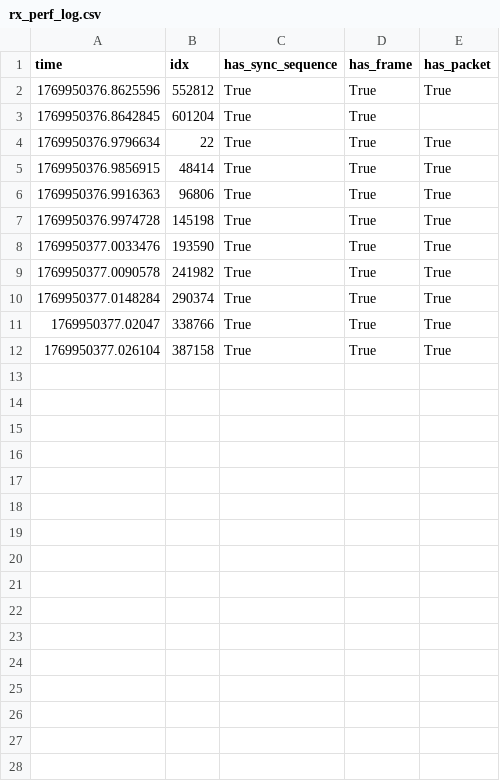
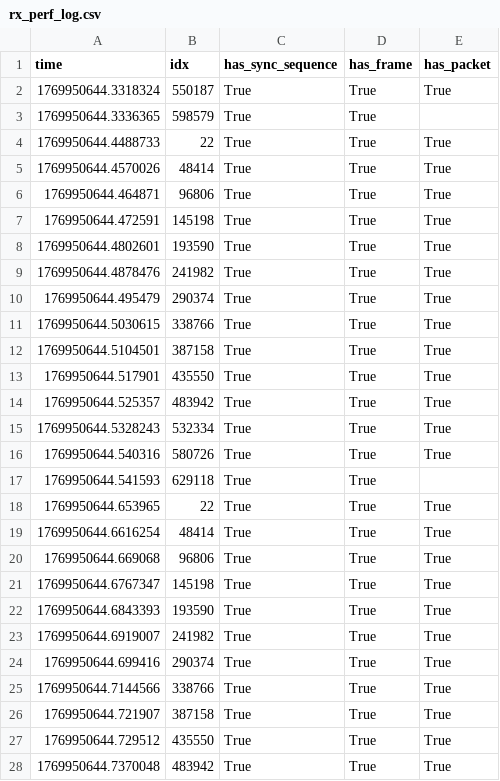
Before and after one commit to yabool2001/temp, a CSV file: logs/rx_perf_log.csv, drawn as a sheet; only a part is shown; the diff covers the shown part only.

```diff
--- a/logs/rx_perf_log.csv
+++ b/logs/rx_perf_log.csv
@@ -1,12 +1,28 @@
 time,idx,has_sync_sequence,has_frame,has_packet
-1769950376.8625596,552812,True,True,True
-1769950376.8642845,601204,True,True
-1769950376.9796634,22,True,True,True
-1769950376.9856915,48414,True,True,True
-1769950376.9916363,96806,True,True,True
-1769950376.9974728,145198,True,True,True
-1769950377.0033476,193590,True,True,True
-1769950377.0090578,241982,True,True,True
-1769950377.0148284,290374,True,True,True
-1769950377.02047,338766,True,True,True
-1769950377.026104,387158,True,True,True
+1769950644.3318324,550187,True,True,True
+1769950644.3336365,598579,True,True
+1769950644.4488733,22,True,True,True
+1769950644.4570026,48414,True,True,True
+1769950644.464871,96806,True,True,True
+1769950644.472591,145198,True,True,True
+1769950644.4802601,193590,True,True,True
+1769950644.4878476,241982,True,True,True
+1769950644.495479,290374,True,True,True
+1769950644.5030615,338766,True,True,True
+1769950644.5104501,387158,True,True,True
+1769950644.517901,435550,True,True,True
+1769950644.525357,483942,True,True,True
+1769950644.5328243,532334,True,True,True
+1769950644.540316,580726,True,True,True
+1769950644.541593,629118,True,True
+1769950644.653965,22,True,True,True
+1769950644.6616254,48414,True,True,True
+1769950644.669068,96806,True,True,True
+1769950644.6767347,145198,True,True,True
+1769950644.6843393,193590,True,True,True
+1769950644.6919007,241982,True,True,True
+1769950644.699416,290374,True,True,True
+1769950644.7144566,338766,True,True,True
+1769950644.721907,387158,True,True,True
+1769950644.729512,435550,True,True,True
+1769950644.7370048,483942,True,True,True
```
Also changed, not shown: 6 added rows elsewhere in this file, 1 other file.
